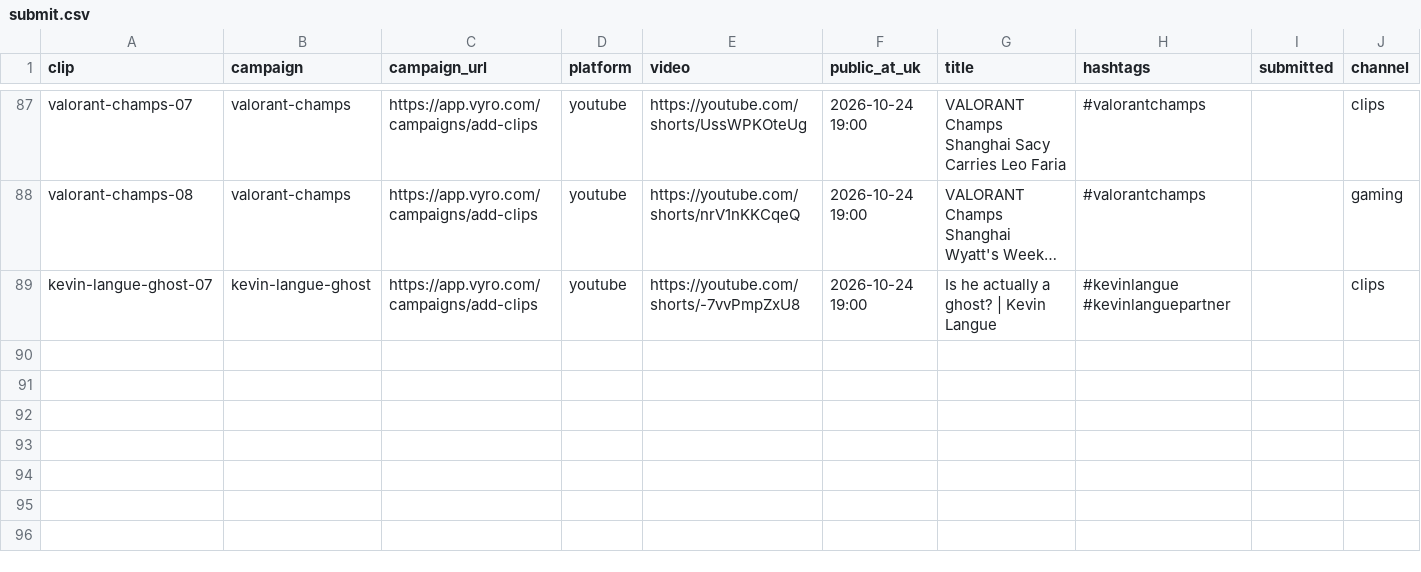
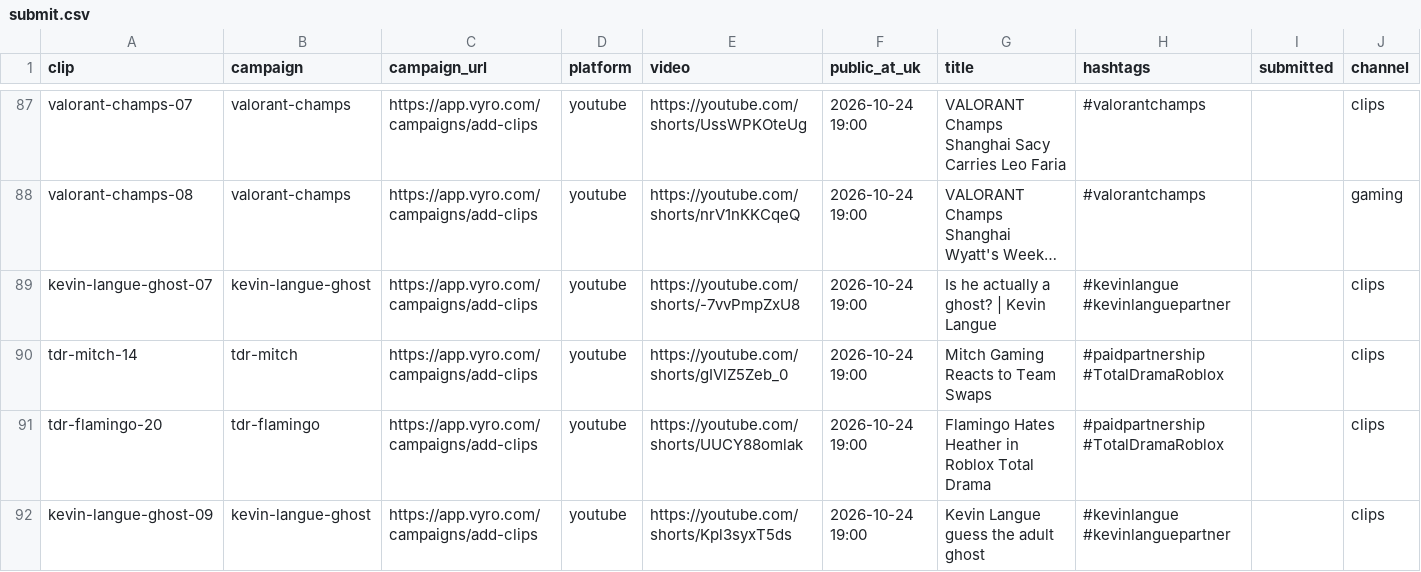
Before and after one commit to quickplay-studio/quickplay-autopilot, a CSV file: clips/submit.csv, drawn as a sheet; only a part is shown, gaps mark what is left out; long unchanged cells end in …; the diff names each change by its address in the sheet, - before the commit and + after, or states it on an @@ line.

Commit message:
Clips 2026-10-23 18:43

```diff
--- a/clips/submit.csv
+++ b/clips/submit.csv
+row 90: tdr-mitch-14 | tdr-mitch | https://app.vyro.com/campaigns/add-clips | youtube | https://youtube.com/shorts/gIVlZ5Zeb_0 | 2026-10-24 19:00 | Mitch Gaming Reacts to Team Swaps | #paidpartnership #TotalDramaRoblox |  | clips
+row 91: tdr-flamingo-20 | tdr-flamingo | https://app.vyro.com/campaigns/add-clips | youtube | https://youtube.com/shorts/UUCY88omlak | 2026-10-24 19:00 | Flamingo Hates Heather in Roblox Total Drama | #paidpartnership #TotalDramaRoblox |  | clips
+row 92: kevin-langue-ghost-09 | kevin-langue-ghost | https://app.vyro.com/campaigns/add-clips | youtube | https://youtube.com/shorts/Kpl3syxT5ds | 2026-10-24 19:00 | Kevin Langue guess the adult ghost | #kevinlangue #kevinlanguepartner |  | clips
```
Also changed, not shown: clips/stats.csv, 25 other files.
